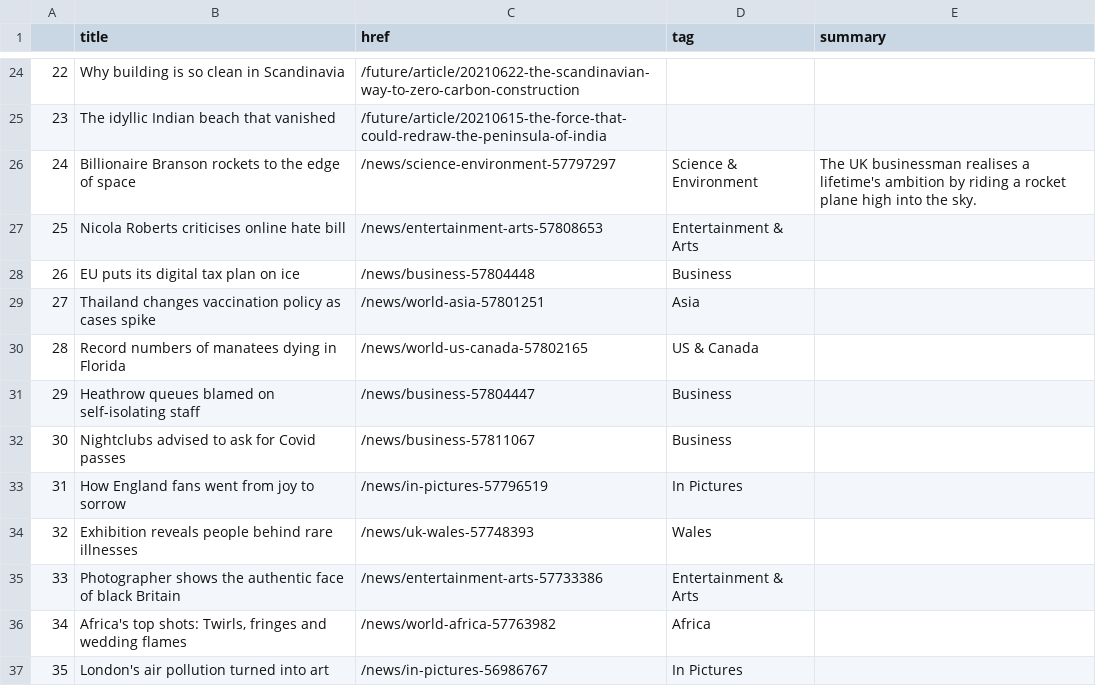
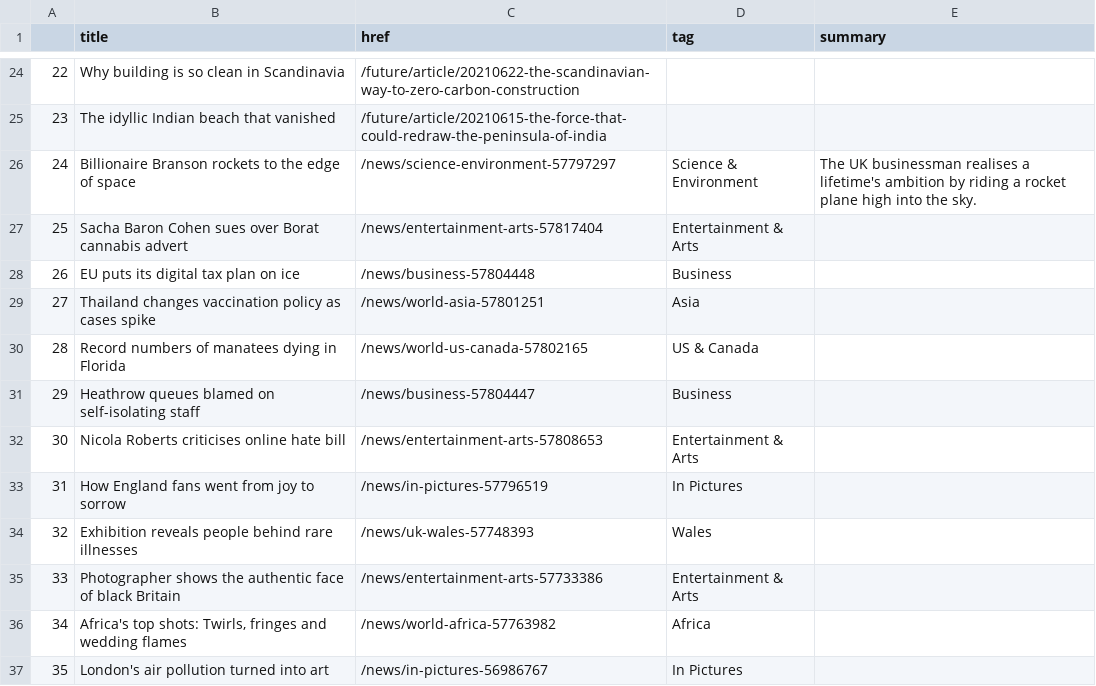
Before and after one commit to nisha5hetty/automatic-scraper, a CSV file: bbc-headlines.csv, drawn as a sheet; only a part is shown, gaps mark what is left out.

```diff
--- a/bbc-headlines.csv
+++ b/bbc-headlines.csv
@@ -26,3 +26,3 @@
 24,Billionaire Branson rockets to the edge of space,/news/science-environment-57797297,Science & Environment,The UK businessman realises a lifetime's ambition by riding a rocket plane high into the sky.
-25,Nicola Roberts criticises online hate bill,/news/entertainment-arts-57808653,Entertainment & Arts,
+25,Sacha Baron Cohen sues over Borat cannabis advert,/news/entertainment-arts-57817404,Entertainment & Arts,
 26,EU puts its digital tax plan on ice,/news/business-57804448,Business,
@@ -31,3 +31,3 @@
 29,Heathrow queues blamed on self-isolating staff,/news/business-57804447,Business,
-30,Nightclubs advised to ask for Covid passes,/news/business-57811067,Business,
+30,Nicola Roberts criticises online hate bill,/news/entertainment-arts-57808653,Entertainment & Arts,
 31,How England fans went from joy to sorrow,/news/in-pictures-57796519,In Pictures,
```
